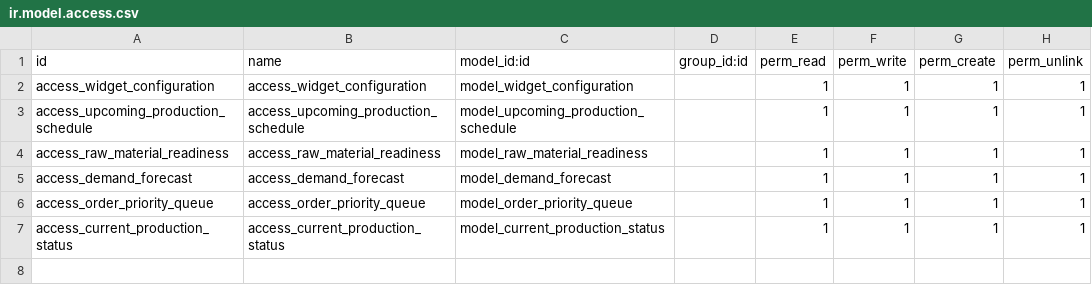
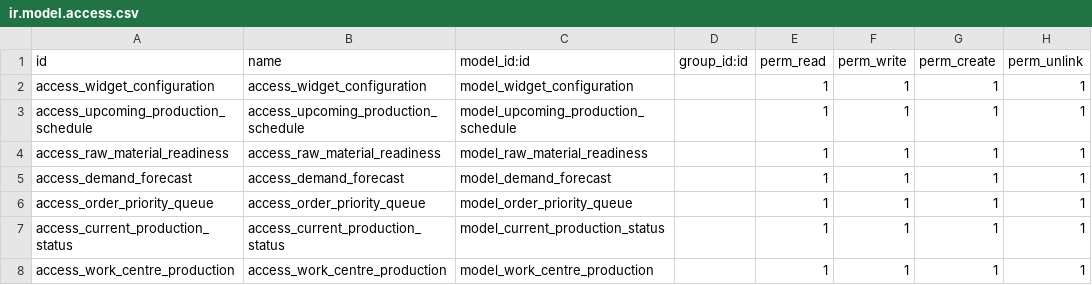
Before and after one commit to optimized-dev/mrp_dashboard, a CSV file: security/ir.model.access.csv, drawn as a sheet; the diff names each change by its address in the sheet, - before the commit and + after, or states it on an @@ line.

```diff
--- a/security/ir.model.access.csv
+++ b/security/ir.model.access.csv
+row 8: access_work_centre_production | access_work_centre_production | model_work_centre_production |  | 1 | 1 | 1 | 1
```
Also changed, not shown: 4 other files.
